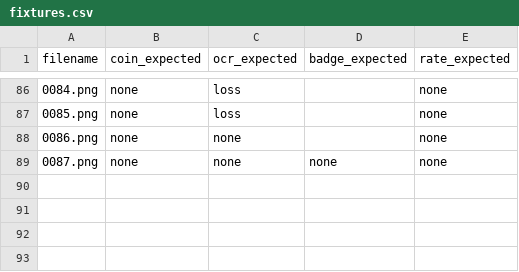
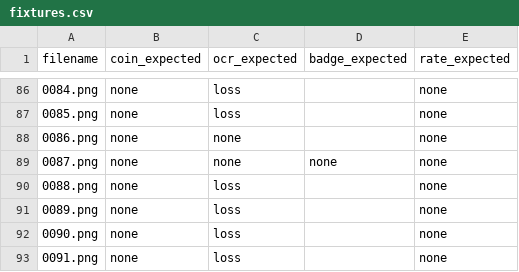
Before and after one commit to garasubo/duel-tools, a CSV file: src/capture/fixtures.csv, drawn as a sheet; only a part is shown, gaps mark what is left out; the diff names each change by its address in the sheet, - before the commit and + after, or states it on an @@ line.

```diff
--- a/src/capture/fixtures.csv
+++ b/src/capture/fixtures.csv
+row 90: 0088.png | none | loss |  | none
+row 91: 0089.png | none | loss |  | none
+row 92: 0090.png | none | loss |  | none
+row 93: 0091.png | none | loss |  | none
```
Also changed, not shown: 2 other files.
